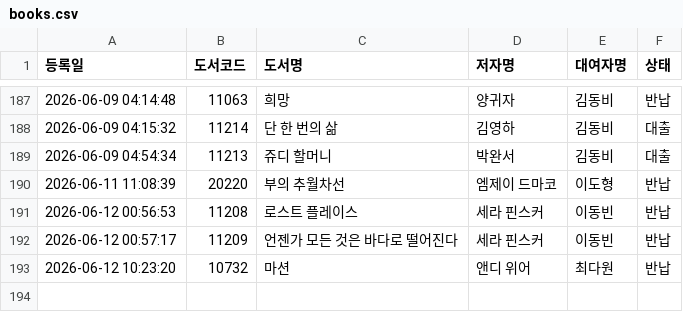
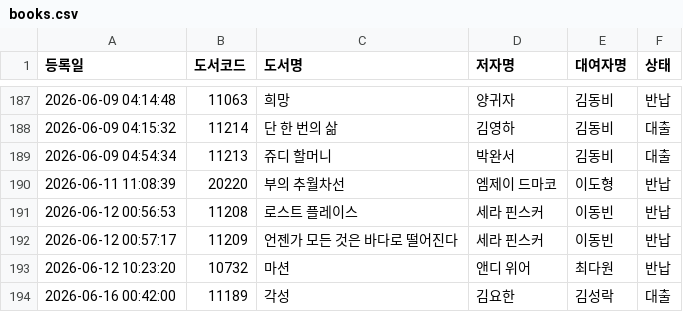
Before and after one commit to rlatjdfkr7979-ctrl/BookServer, a CSV file: books.csv, drawn as a sheet; only a part is shown, gaps mark what is left out; the diff names each change by its address in the sheet, - before the commit and + after, or states it on an @@ line.

Commit message:
Append new loan record to books.csv

```diff
--- a/books.csv
+++ b/books.csv
+row 194: 2026-06-16 00:42:00 | 11189 | 각성 | 김요한 | 김성락 | 대출
```
